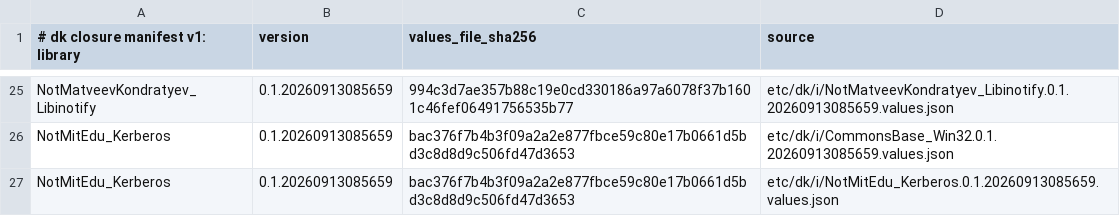
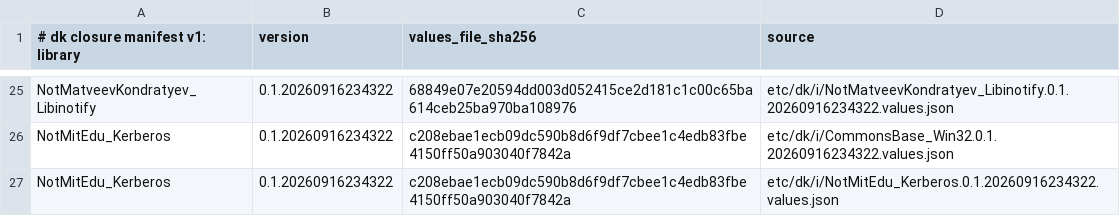
Before and after one commit to dkpkg/CommonsLang_OCaml, a TSV file: etc/dk/i/dk-closure-manifest.tsv, drawn as a sheet; only a part is shown, gaps mark what is left out; the diff covers the shown part only; the diff names each change by its address in the sheet, - before the commit and + after, or states it on an @@ line.

Commit message:
Repin all eight upstreams onto boil wave releases 20260916234322
+ move the dk.u imports and etc/dk/i records for Std, Build, LLVM, FileMagic,
  GNU, Win32, Kerberos and Libinotify onto the releases this wave cut, so the
  leaf builds against the whole wave together rather than in pieces
+ produced by the engine update in a container, float on prod-latest engine 2.4.3.20

```diff
--- a/etc/dk/i/dk-closure-manifest.tsv
+++ b/etc/dk/i/dk-closure-manifest.tsv
-B25:B27 (version): 0.1.20260913085659
+B25:B27 (version): 0.1.20260916234322
-C25 (values_file_sha256): 994c3d7ae357b88c19e0cd330186a97a6078f37b1601c46fef06491756535b77
+C25 (values_file_sha256): 68849e07e20594dd003d052415ce2d181c1c00c65ba614ceb25ba970ba108976
-D25 (source): etc/dk/i/NotMatveevKondratyev_Libinotify.0.1.20260913085659.values.json
+D25 (source): etc/dk/i/NotMatveevKondratyev_Libinotify.0.1.20260916234322.values.json
-C26:C27 (values_file_sha256): bac376f7b4b3f09a2a2e877fbce59c80e17b0661d5bd3c8d8d9c506fd47d3653
+C26:C27 (values_file_sha256): c208ebae1ecb09dc590b8d6f9df7cbee1c4edb83fbe4150ff50a903040f7842a
-D26 (source): etc/dk/i/CommonsBase_Win32.0.1.20260913085659.values.json
+D26 (source): etc/dk/i/CommonsBase_Win32.0.1.20260916234322.values.json
-D27 (source): etc/dk/i/NotMitEdu_Kerberos.0.1.20260913085659.values.json
+D27 (source): etc/dk/i/NotMitEdu_Kerberos.0.1.20260916234322.values.json
```
Also changed, not shown: 69 edited cells elsewhere in this file, 17 other files.
